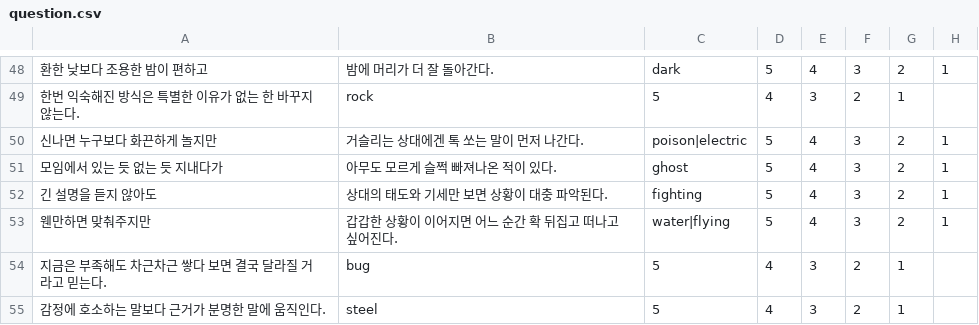
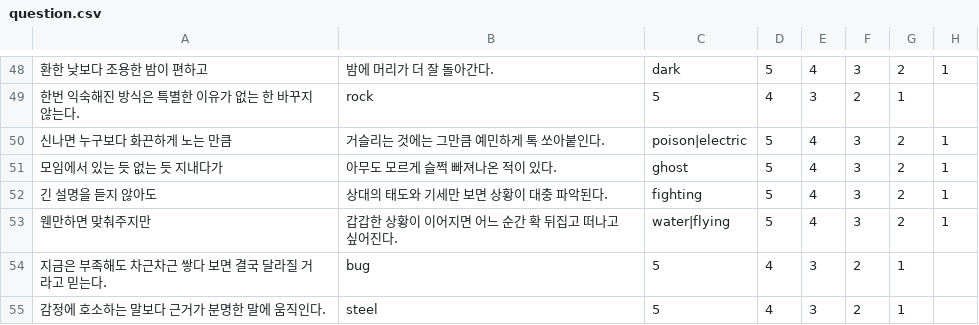
Before and after one commit to Dotoria/web_programming, a CSV file: Pokemon/question.csv, drawn as a sheet; only a part is shown, gaps mark what is left out.

```diff
--- a/Pokemon/question.csv
+++ b/Pokemon/question.csv
@@ -49,3 +49,3 @@
 한번 익숙해진 방식은 특별한 이유가 없는 한 바꾸지 않는다.,rock,5,4,3,2,1
-신나면 누구보다 화끈하게 놀지만, 거슬리는 상대에겐 톡 쏘는 말이 먼저 나간다.,poison|electric,5,4,3,2,1
+신나면 누구보다 화끈하게 노는 만큼, 거슬리는 것에는 그만큼 예민하게 톡 쏘아붙인다.,poison|electric,5,4,3,2,1
 모임에서 있는 듯 없는 듯 지내다가, 아무도 모르게 슬쩍 빠져나온 적이 있다.,ghost,5,4,3,2,1
```
Also changed, not shown: 3 other files.
